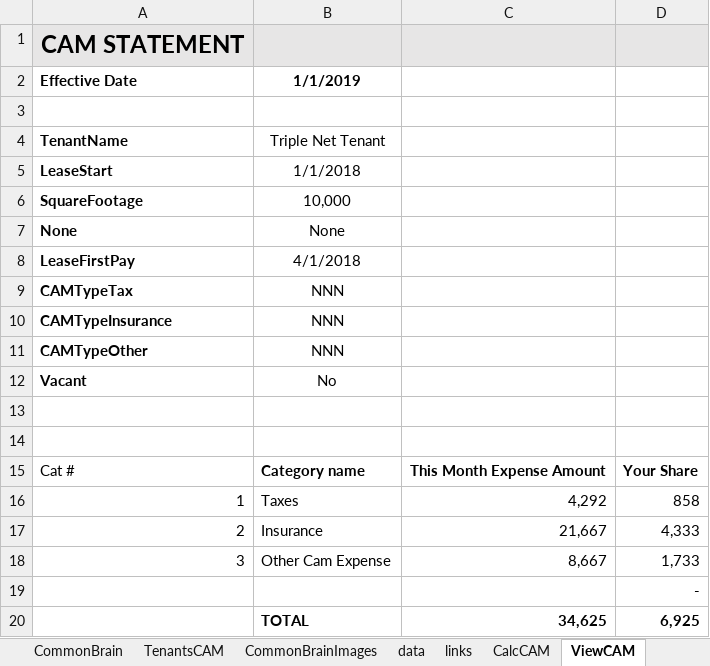
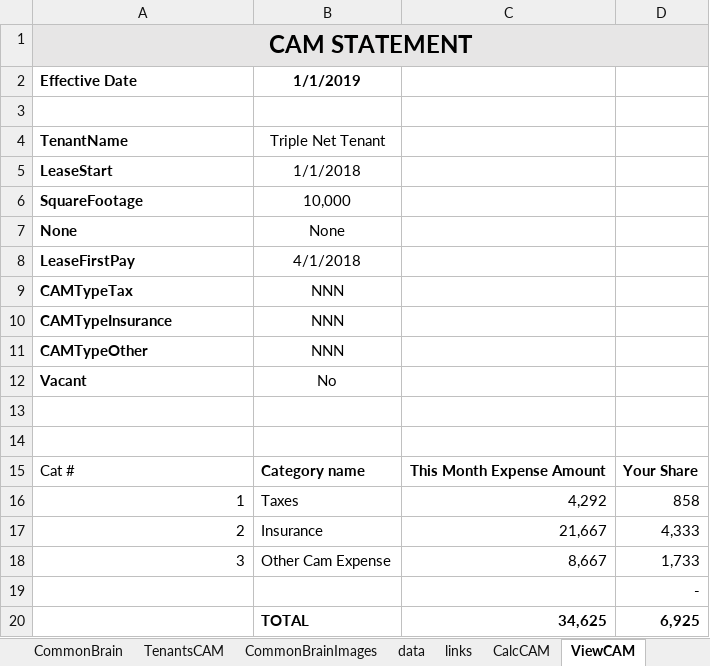
Before and after one commit to ITsolution-git/commonbrain, an Excel workbook: assets/templates/1.xlsx, sheet ViewCAM, drawn as a sheet; values as stored, in another font and other column widths than the file's, no borders; the diff names each change by its address in the sheet, - before the commit and + after, or states it on an @@ line.

```diff
--- a/assets/templates/1.xlsx (sheet ViewCAM)
+++ b/assets/templates/1.xlsx (sheet ViewCAM)
+A1:D1 merged
```
Also changed, not shown: sheet CommonBrain, sheet CommonBrainImages, sheet CommonBrainDash, sheet links, sheet refs, sheet TenantsCAM, 1 more sheet, other sheet tabs, formulas that keep their value, charts or pictures, 2 other files.
